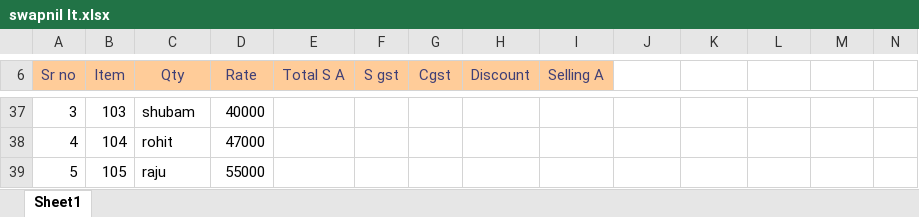
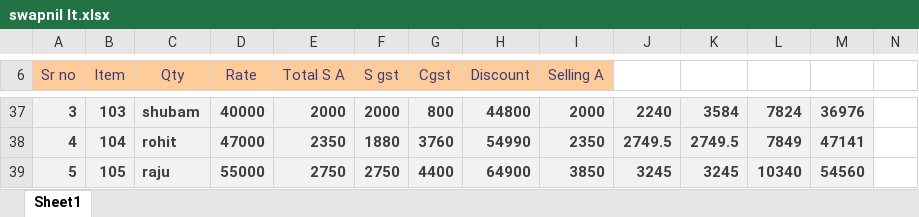
Before and after one commit to SwapnilRathod07/store, an Excel workbook: swapnil It.xlsx, sheet Sheet1, drawn as a sheet; only a part is shown, gaps mark what is left out; values as stored, in another font and other column widths than the file's, no borders; conditional formats not drawn; the diff covers the shown part only; the diff names each change by its address in the sheet, - before the commit and + after, or states it on an @@ line.

```diff
--- a/swapnil It.xlsx (sheet Sheet1)
+++ b/swapnil It.xlsx (sheet Sheet1)
-A37:M39 fill: none
+A37:M39 fill: #F2F2F2
@@ A37:D39 bold: off → on, text colour: black → #3F3F3F @@
-E37 (Total S A): (empty)
+E37 (Total S A): 2000
-F37 (S gst): (empty)
+F37 (S gst): 2000
-G37 (Cgst): (empty)
+G37 (Cgst): 800
-H37 (Discount): (empty)
+H37 (Discount): 44800
-I37 (Selling A): (empty)
+I37 (Selling A): 2000
-J37: (empty)
+J37: 2240
-K37: (empty)
+K37: 3584
-L37: (empty)
+L37: 7824
-M37: (empty)
+M37: 36976
-E38 (Total S A): (empty)
+E38 (Total S A): 2350
-F38 (S gst): (empty)
+F38 (S gst): 1880
-G38 (Cgst): (empty)
+G38 (Cgst): 3760
-H38 (Discount): (empty)
+H38 (Discount): 54990
-I38 (Selling A): (empty)
+I38 (Selling A): 2350
-J38: (empty)
+J38: 2749.5
-K38: (empty)
+K38: 2749.5
-L38: (empty)
+L38: 7849
-M38: (empty)
+M38: 47141
-E39 (Total S A): (empty)
+E39 (Total S A): 2750
-F39 (S gst): (empty)
+F39 (S gst): 2750
-G39 (Cgst): (empty)
+G39 (Cgst): 4400
-H39 (Discount): (empty)
+H39 (Discount): 64900
-I39 (Selling A): (empty)
+I39 (Selling A): 3850
-J39: (empty)
+J39: 3245
-K39: (empty)
+K39: 3245
-L39: (empty)
+L39: 10340
-M39: (empty)
+M39: 54560
```
Also changed, not shown: 19 edited cells, cell formats and merged cells elsewhere in this sheet.
